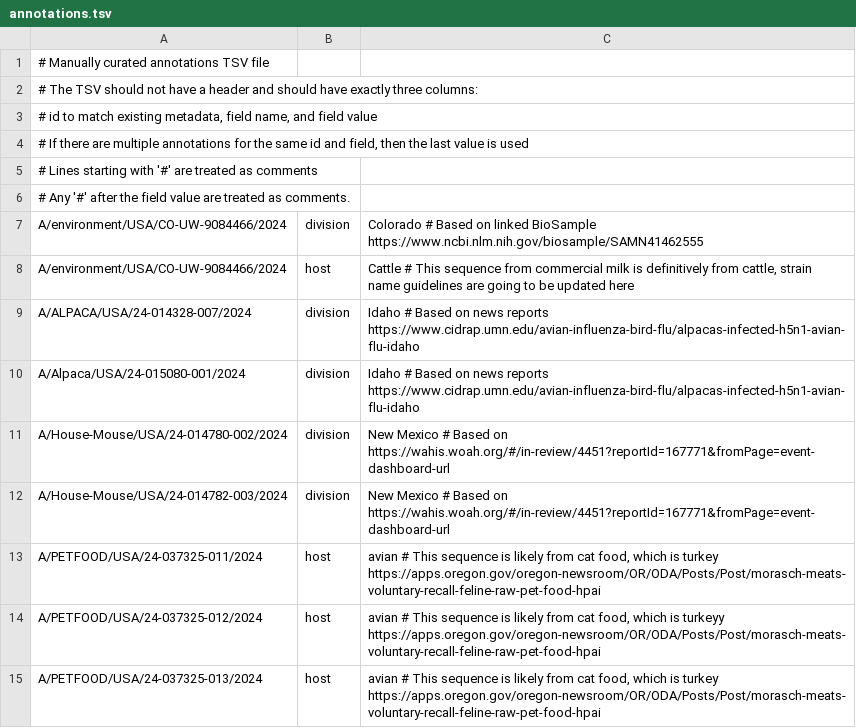
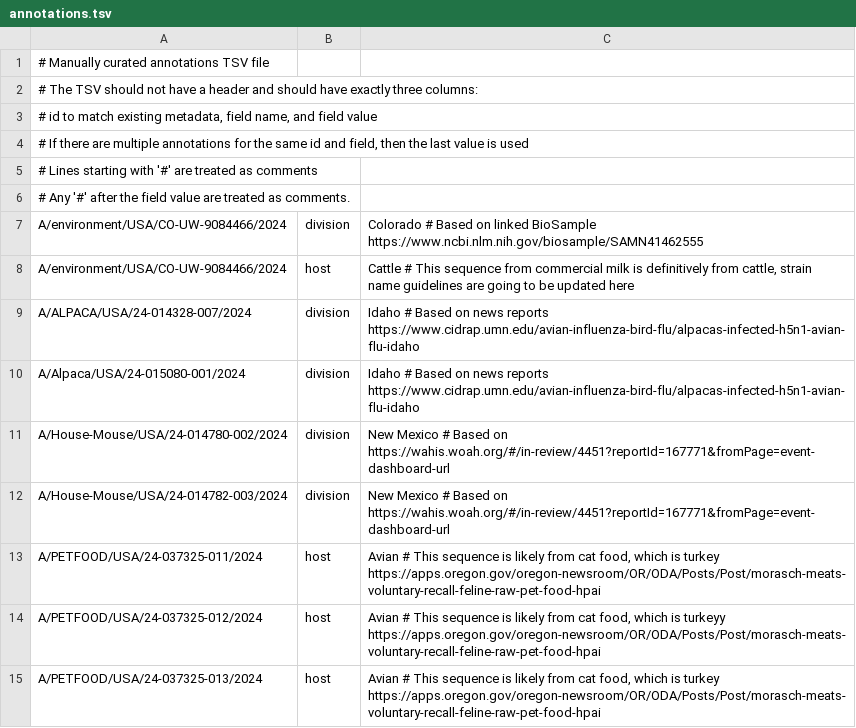
Before and after one commit to nextstrain/avian-flu, a TSV file: ingest/build-configs/ncbi/defaults/annotations.tsv, drawn as a sheet.

Commit message:
ingest: Fix host annotation
Follow up to <https://github.com/nextstrain/avian-flu/pull/114>

```diff
--- a/ingest/build-configs/ncbi/defaults/annotations.tsv
+++ b/ingest/build-configs/ncbi/defaults/annotations.tsv
@@ -12,4 +12,4 @@ A/House-Mouse/USA/24-014780-002/2024	division	New Mexico # Based on https://wahi
 A/House-Mouse/USA/24-014782-003/2024	division	New Mexico # Based on https://wahis.woah.org/#/in-review/4451?reportId=167771&fromPage=event-dashboard-url
-A/PETFOOD/USA/24-037325-011/2024	host	avian # This sequence is likely from cat food, which is turkey https://apps.oregon.gov/oregon-newsroom/OR/ODA/Posts/Post/morasch-meats-voluntary-recall-feline-raw-pet-food-hpai
-A/PETFOOD/USA/24-037325-012/2024	host	avian # This sequence is likely from cat food, which is turkeyy https://apps.oregon.gov/oregon-newsroom/OR/ODA/Posts/Post/morasch-meats-voluntary-recall-feline-raw-pet-food-hpai
-A/PETFOOD/USA/24-037325-013/2024	host	avian # This sequence is likely from cat food, which is turkey https://apps.oregon.gov/oregon-newsroom/OR/ODA/Posts/Post/morasch-meats-voluntary-recall-feline-raw-pet-food-hpai
+A/PETFOOD/USA/24-037325-011/2024	host	Avian # This sequence is likely from cat food, which is turkey https://apps.oregon.gov/oregon-newsroom/OR/ODA/Posts/Post/morasch-meats-voluntary-recall-feline-raw-pet-food-hpai
+A/PETFOOD/USA/24-037325-012/2024	host	Avian # This sequence is likely from cat food, which is turkeyy https://apps.oregon.gov/oregon-newsroom/OR/ODA/Posts/Post/morasch-meats-voluntary-recall-feline-raw-pet-food-hpai
+A/PETFOOD/USA/24-037325-013/2024	host	Avian # This sequence is likely from cat food, which is turkey https://apps.oregon.gov/oregon-newsroom/OR/ODA/Posts/Post/morasch-meats-voluntary-recall-feline-raw-pet-food-hpai
```
